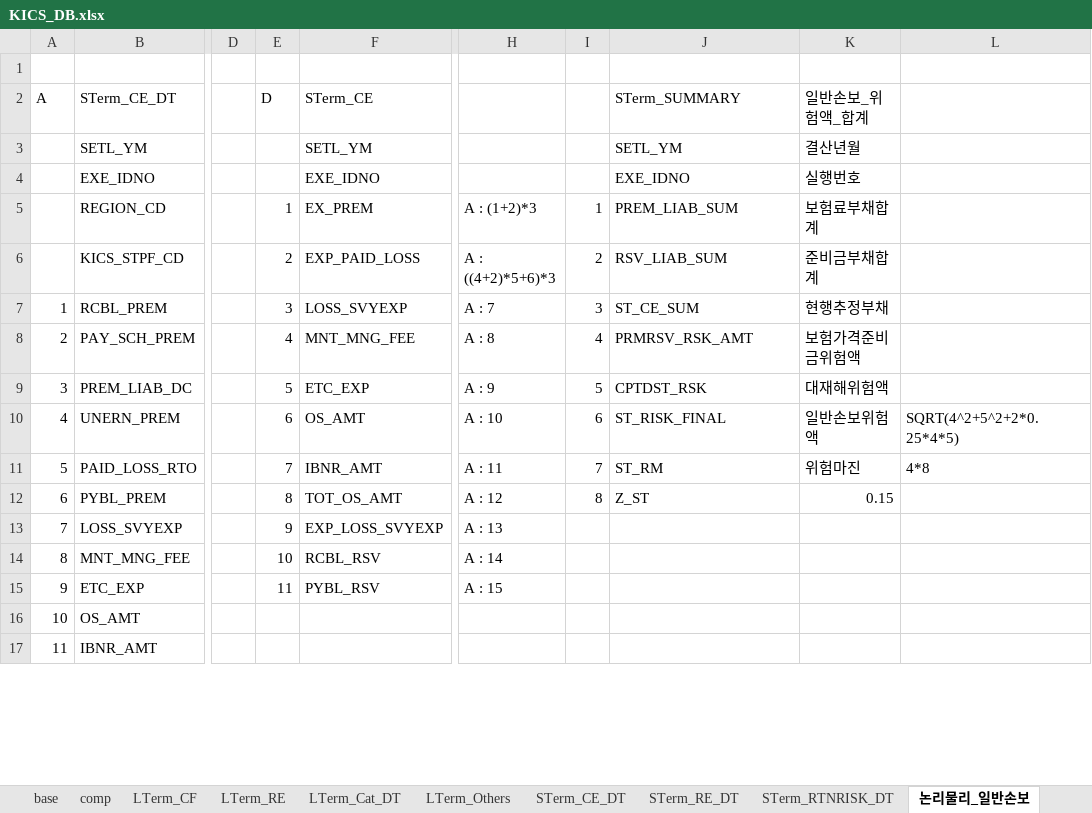
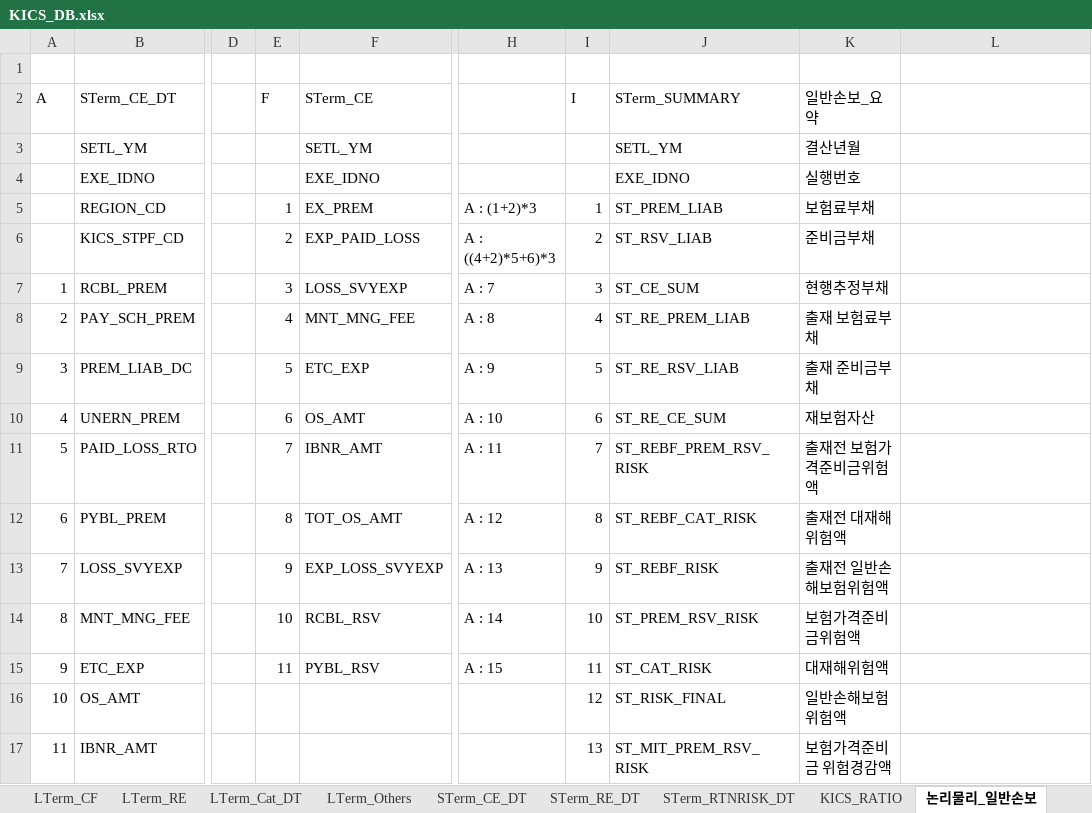
Before and after one commit to geonyguny/My_K-ICS_NodeJS, an Excel workbook: KICS_DB.xlsx, sheet 논리물리_일반손보, drawn as a sheet; only a part is shown, gaps mark what is left out; values as stored, in another font and other column widths than the file's, no cell formats; the diff covers the shown part only; the diff names each change by its address in the sheet, - before the commit and + after, or states it on an @@ line.

```diff
--- a/KICS_DB.xlsx (sheet 논리물리_일반손보)
+++ b/KICS_DB.xlsx (sheet 논리물리_일반손보)
+sheet tab: KICS_RATIO
-E2: D
+E2: F
-I2: (empty)
+I2: I
-K2: 일반손보_위험액_합계
+K2: 일반손보_요약
-J5 (STerm_SUMMARY): PREM_LIAB_SUM
+J5 (STerm_SUMMARY): ST_PREM_LIAB
-K5 (일반손보_요약): 보험료부채합계
+K5 (일반손보_요약): 보험료부채
-J6 (STerm_SUMMARY): RSV_LIAB_SUM
+J6 (STerm_SUMMARY): ST_RSV_LIAB
-K6 (일반손보_요약): 준비금부채합계
+K6 (일반손보_요약): 준비금부채
-J8 (STerm_SUMMARY): PRMRSV_RSK_AMT
+J8 (STerm_SUMMARY): ST_RE_PREM_LIAB
-K8 (일반손보_요약): 보험가격준비금위험액
+K8 (일반손보_요약): 출재 보험료부채
-J9 (STerm_SUMMARY): CPTDST_RSK
+J9 (STerm_SUMMARY): ST_RE_RSV_LIAB
-K9 (일반손보_요약): 대재해위험액
+K9 (일반손보_요약): 출재 준비금부채
-J10 (STerm_SUMMARY): ST_RISK_FINAL
+J10 (STerm_SUMMARY): ST_RE_CE_SUM
-K10 (일반손보_요약): 일반손보위험액
+K10 (일반손보_요약): 재보험자산
-L10: SQRT(4^2+5^2+2*0.25*4*5)
+L10: (empty)
-J11 (STerm_SUMMARY): ST_RM
+J11 (STerm_SUMMARY): ST_REBF_PREM_RSV_RISK
-K11 (일반손보_요약): 위험마진
+K11 (일반손보_요약): 출재전 보험가격준비금위험액
-L11: 4*8
+L11: (empty)
-J12 (STerm_SUMMARY): Z_ST
+J12 (STerm_SUMMARY): ST_REBF_CAT_RISK
-K12 (일반손보_요약): 0.15
+K12 (일반손보_요약): 출재전 대재해위험액
-I13 (I): (empty)
+I13 (I): 9
-J13 (STerm_SUMMARY): (empty)
+J13 (STerm_SUMMARY): ST_REBF_RISK
-K13 (일반손보_요약): (empty)
+K13 (일반손보_요약): 출재전 일반손해보험위험액
-I14 (I): (empty)
+I14 (I): 10
-J14 (STerm_SUMMARY): (empty)
+J14 (STerm_SUMMARY): ST_PREM_RSV_RISK
-K14 (일반손보_요약): (empty)
+K14 (일반손보_요약): 보험가격준비금위험액
-I15 (I): (empty)
+I15 (I): 11
-J15 (STerm_SUMMARY): (empty)
+J15 (STerm_SUMMARY): ST_CAT_RISK
-K15 (일반손보_요약): (empty)
+K15 (일반손보_요약): 대재해위험액
-I16 (I): (empty)
+I16 (I): 12
-J16 (STerm_SUMMARY): (empty)
+J16 (STerm_SUMMARY): ST_RISK_FINAL
-K16 (일반손보_요약): (empty)
+K16 (일반손보_요약): 일반손해보험위험액
-I17 (I): (empty)
+I17 (I): 13
-J17 (STerm_SUMMARY): (empty)
+J17 (STerm_SUMMARY): ST_MIT_PREM_RSV_RISK
-K17 (일반손보_요약): (empty)
+K17 (일반손보_요약): 보험가격준비금 위험경감액
```
Also changed, not shown: 45 added rows, 27 removed rows and 61 edited cells elsewhere in this sheet, other sheet tabs, cell formats, formulas that keep their value, 3 other files.
